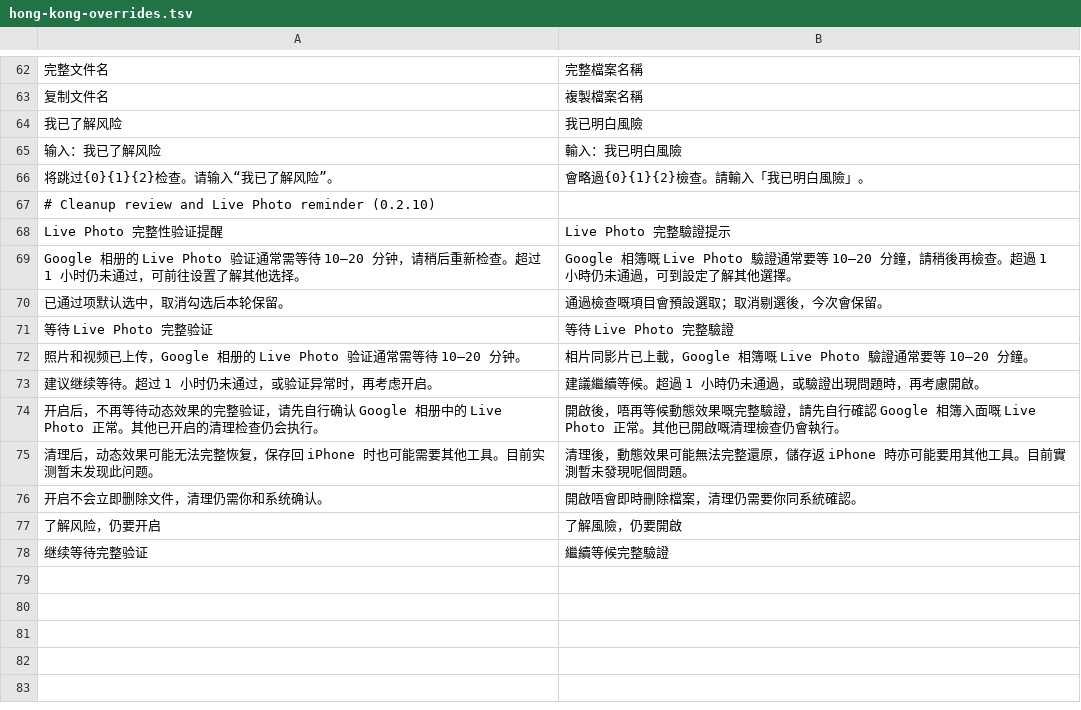
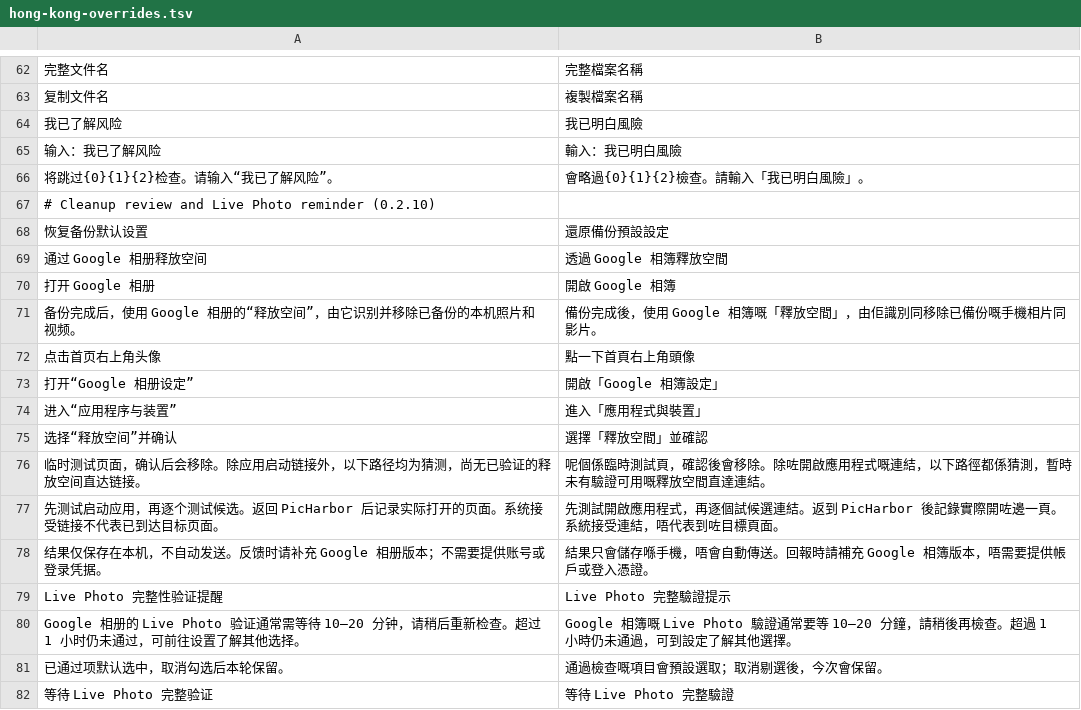
Before and after one commit to Cc-Cece/PicHarbor-iOS, a TSV file: Localization/hong-kong-overrides.tsv, drawn as a sheet; only a part is shown, gaps mark what is left out; the shorter side is filled out with more unchanged rows; the diff names each change by its address in the sheet, - before the commit and + after, or states it on an @@ line.

```diff
--- a/Localization/hong-kong-overrides.tsv
+++ b/Localization/hong-kong-overrides.tsv
+row 68: 恢复备份默认设置 | 還原備份預設設定
+row 69: 通过 Google 相册释放空间 | 透過 Google 相簿釋放空間
+row 70: 打开 Google 相册 | 開啟 Google 相簿
+row 71: 备份完成后，使用 Google 相册的“释放空间”，由它识别并移除已备份的本机照片和视频。 | 備份完成後，使用 Google 相簿嘅「釋放空間」，由佢識別同移除已備份嘅手機相片同影片。
+row 72: 点击首页右上角头像 | 點一下首頁右上角頭像
+row 73: 打开“Google 相册设定” | 開啟「Google 相簿設定」
+row 74: 进入“应用程序与装置” | 進入「應用程式與裝置」
+row 75: 选择“释放空间”并确认 | 選擇「釋放空間」並確認
+row 76: 临时测试页面，确认后会移除。除应用启动链接外，以下路径均为猜测，尚无已验证的释放空间直达链接。 | 呢個係臨時測試頁，確認後會移除。除咗開啟應用程式嘅連結，以下路徑都係猜測，暫時未有驗證可用嘅釋放空間直達連結。
+row 77: 先测试启动应用，再逐个测试候选。返回 PicHarbor 后记录实际打开的页面。系统接受链接不代表已到达目标页面。 | 先測試開啟應用程式，再逐個試候選連結。返到 PicHarbor 後記錄實際開咗邊一頁。系統接受連結，唔代表到咗目標頁面。
+row 78: 结果仅保存在本机，不自动发送。反馈时请补充 Google 相册版本；不需要提供账号或登录凭据。 | 結果只會儲存喺手機，唔會自動傳送。回報時請補充 Google 相簿版本，唔需要提供帳戶或登入憑證。
```
Also changed, not shown: Localization/english.tsv, 24 other files.
